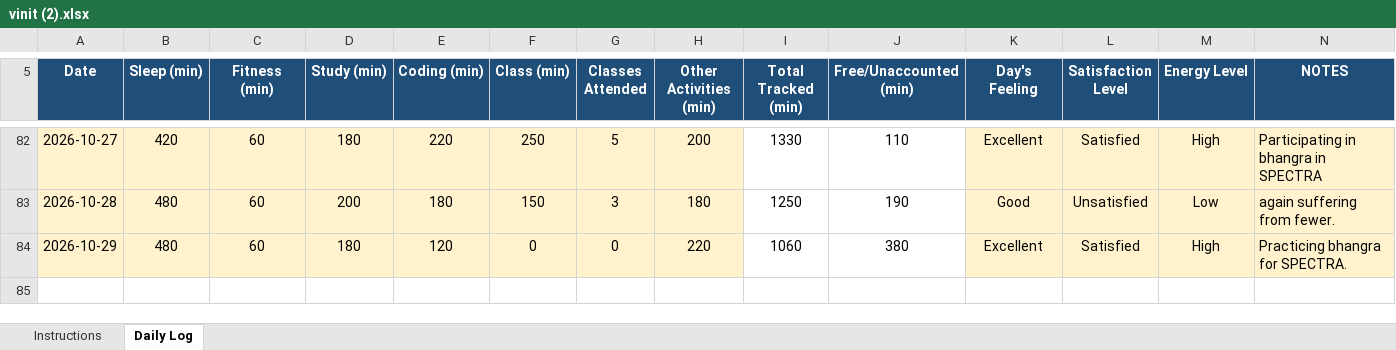
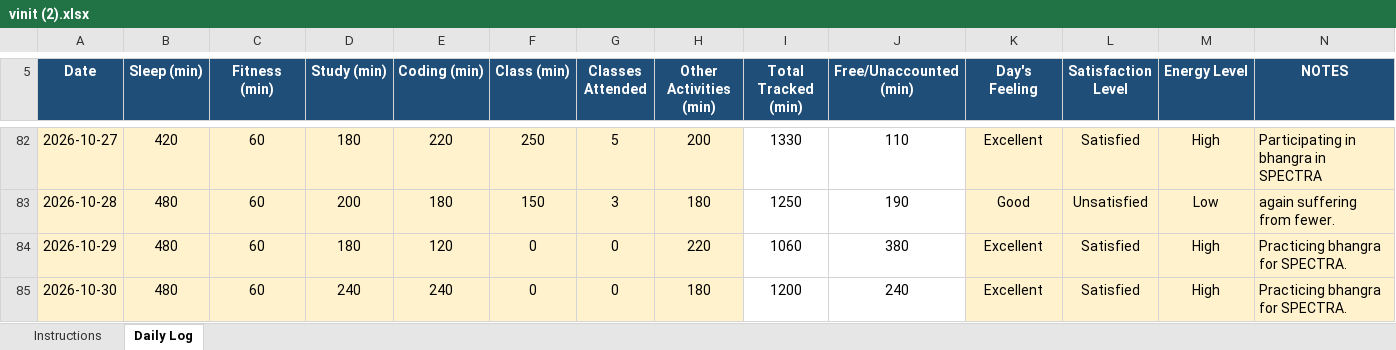
Before and after one commit to vinittararx/12604409.xlsx, an Excel workbook: vinit (2).xlsx, sheet Daily Log, drawn as a sheet; only a part is shown, gaps mark what is left out; values as stored, in another font and other column widths than the file's, no borders; conditional formats not drawn; the diff names each change by its address in the sheet, - before the commit and + after, or states it on an @@ line.

Commit message:
Add files via upload

```diff
--- a/vinit (2).xlsx (sheet Daily Log)
+++ b/vinit (2).xlsx (sheet Daily Log)
+row 85: 2026-10-30 | 480 | 60 | 240 | 240 | 0 | 0 | 180 | 1200 | 240 | Excellent | Satisfied | High | Practicing bhangra for SPECTRA.
```
